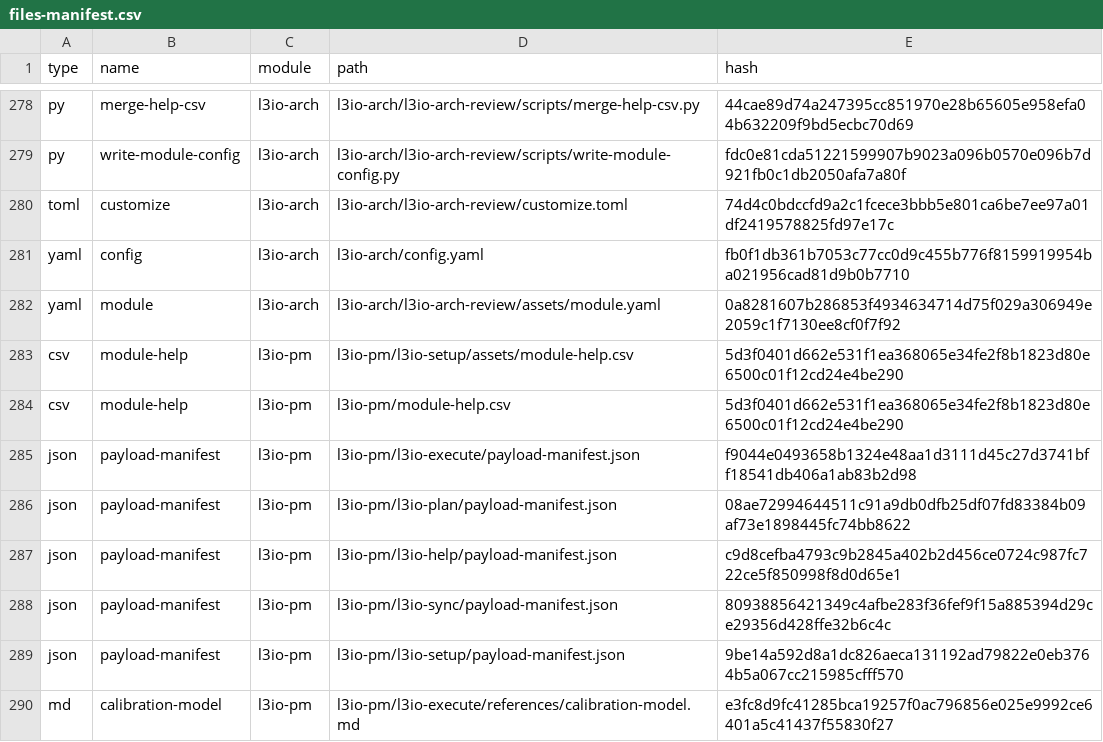
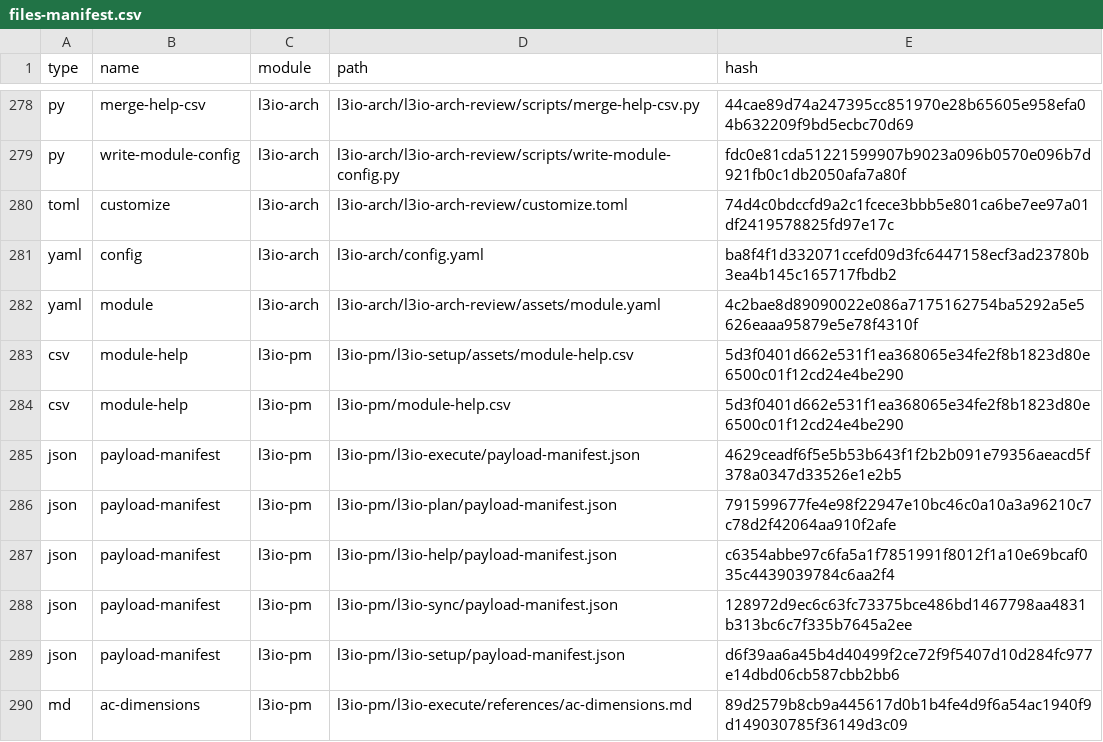
Before and after one commit to ravensorb/py-wordpress-database, a CSV file: _bmad/_config/files-manifest.csv, drawn as a sheet; only a part is shown, gaps mark what is left out; the shorter side is filled out with more unchanged rows; the diff covers the shown part only.

```diff
--- a/_bmad/_config/files-manifest.csv
+++ b/_bmad/_config/files-manifest.csv
@@ -280,10 +280,11 @@ type,name,module,path,hash
 "toml","customize","l3io-arch","l3io-arch/l3io-arch-review/customize.toml","74d4c0bdccfd9a2c1fcece3bbb5e801ca6be7ee97a01df2419578825fd97e17c"
-"yaml","config","l3io-arch","l3io-arch/config.yaml","fb0f1db361b7053c77cc0d9c455b776f8159919954ba021956cad81d9b0b7710"
-"yaml","module","l3io-arch","l3io-arch/l3io-arch-review/assets/module.yaml","0a8281607b286853f4934634714d75f029a306949e2059c1f7130ee8cf0f7f92"
+"yaml","config","l3io-arch","l3io-arch/config.yaml","ba8f4f1d332071ccefd09d3fc6447158ecf3ad23780b3ea4b145c165717fbdb2"
+"yaml","module","l3io-arch","l3io-arch/l3io-arch-review/assets/module.yaml","4c2bae8d89090022e086a7175162754ba5292a5e5626eaaa95879e5e78f4310f"
 "csv","module-help","l3io-pm","l3io-pm/l3io-setup/assets/module-help.csv","5d3f0401d662e531f1ea368065e34fe2f8b1823d80e6500c01f12cd24e4be290"
 "csv","module-help","l3io-pm","l3io-pm/module-help.csv","5d3f0401d662e531f1ea368065e34fe2f8b1823d80e6500c01f12cd24e4be290"
-"json","payload-manifest","l3io-pm","l3io-pm/l3io-execute/payload-manifest.json","f9044e0493658b1324e48aa1d3111d45c27d3741bff18541db406a1ab83b2d98"
-"json","payload-manifest","l3io-pm","l3io-pm/l3io-plan/payload-manifest.json","08ae72994644511c91a9db0dfb25df07fd83384b09af73e1898445fc74bb8622"
-"json","payload-manifest","l3io-pm","l3io-pm/l3io-help/payload-manifest.json","c9d8cefba4793c9b2845a402b2d456ce0724c987fc722ce5f850998f8d0d65e1"
-"json","payload-manifest","l3io-pm","l3io-pm/l3io-sync/payload-manifest.json","80938856421349c4afbe283f36fef9f15a885394d29ce29356d428ffe32b6c4c"
-"json","payload-manifest","l3io-pm","l3io-pm/l3io-setup/payload-manifest.json","9be14a592d8a1dc826aeca131192ad79822e0eb3764b5a067cc215985cfff570"
+"json","payload-manifest","l3io-pm","l3io-pm/l3io-execute/payload-manifest.json","4629ceadf6f5e5b53b643f1f2b2b091e79356aeacd5f378a0347d33526e1e2b5"
+"json","payload-manifest","l3io-pm","l3io-pm/l3io-plan/payload-manifest.json","791599677fe4e98f22947e10bc46c0a10a3a96210c7c78d2f42064aa910f2afe"
+"json","payload-manifest","l3io-pm","l3io-pm/l3io-help/payload-manifest.json","c6354abbe97c6fa5a1f7851991f8012f1a10e69bcaf035c4439039784c6aa2f4"
+"json","payload-manifest","l3io-pm","l3io-pm/l3io-sync/payload-manifest.json","128972d9ec6c63fc73375bce486bd1467798aa4831b313bc6c7f335b7645a2ee"
+"json","payload-manifest","l3io-pm","l3io-pm/l3io-setup/payload-manifest.json","d6f39aa6a45b4d40499f2ce72f9f5407d10d284fc977e14dbd06cb587cbb2bb6"
+"md","ac-dimensions","l3io-pm","l3io-pm/l3io-execute/references/ac-dimensions.md","89d2579b8cb9a445617d0b1b4fe4d9f6a54ac1940f9d149030785f36149d3c09"
```
Also changed, not shown: 1 added row and 41 edited cells elsewhere in this file, 9 other files.
